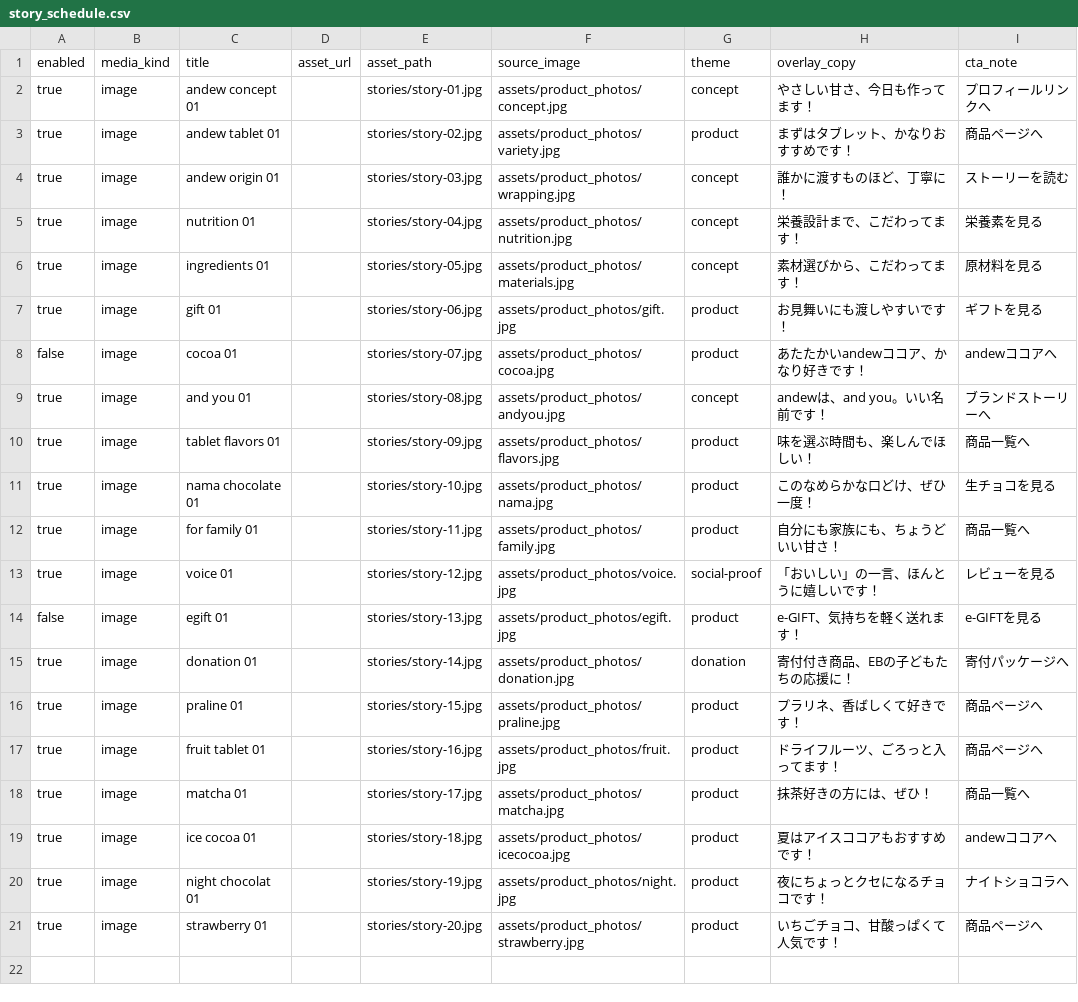
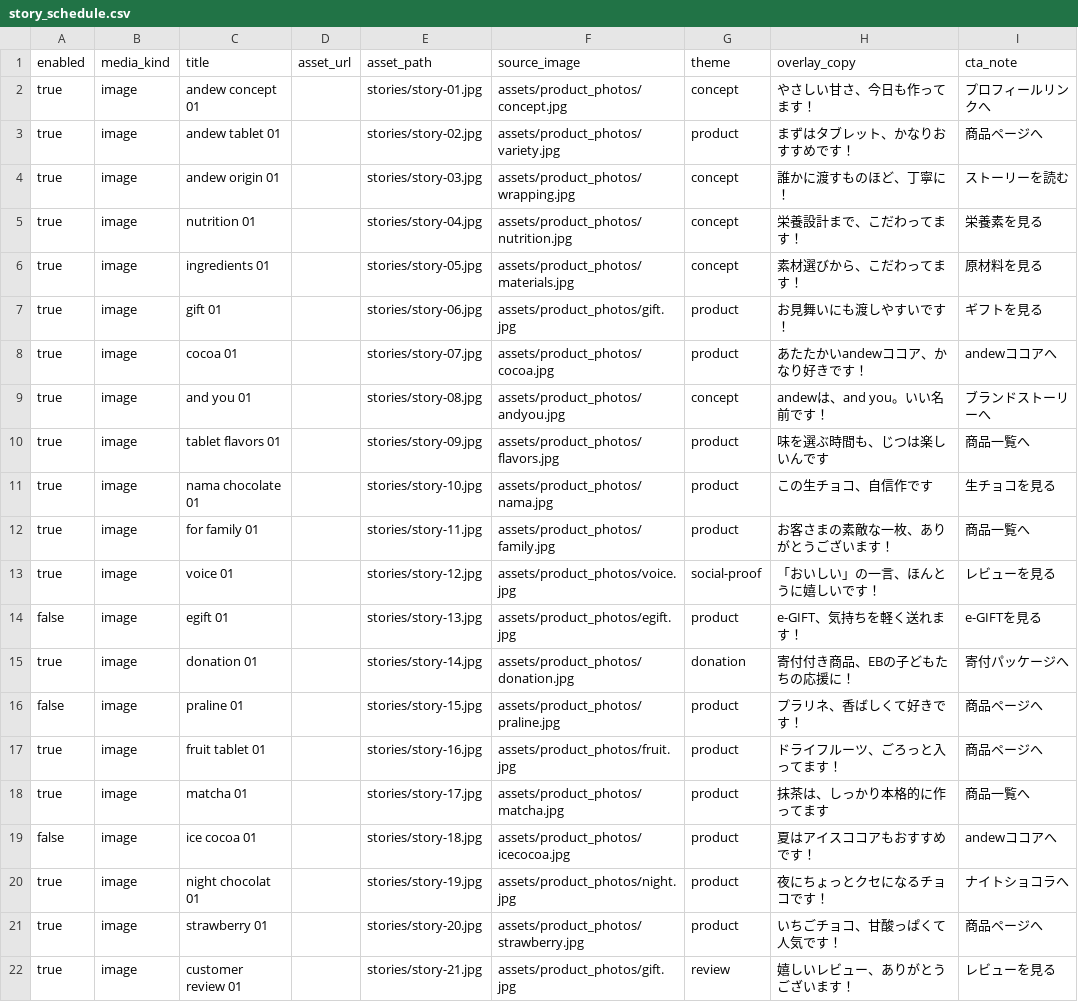
Before and after one commit to koseispinlife/andew-instagram-stories, a CSV file: content/story_schedule.csv, drawn as a sheet.

```diff
--- a/content/story_schedule.csv
+++ b/content/story_schedule.csv
@@ -7,7 +7,7 @@ true,image,ingredients 01,,stories/story-05.jpg,assets/product_photos/materials.
 true,image,gift 01,,stories/story-06.jpg,assets/product_photos/gift.jpg,product,お見舞いにも渡しやすいです！,ギフトを見る
-false,image,cocoa 01,,stories/story-07.jpg,assets/product_photos/cocoa.jpg,product,あたたかいandewココア、かなり好きです！,andewココアへ
+true,image,cocoa 01,,stories/story-07.jpg,assets/product_photos/cocoa.jpg,product,あたたかいandewココア、かなり好きです！,andewココアへ
 true,image,and you 01,,stories/story-08.jpg,assets/product_photos/andyou.jpg,concept,andewは、and you。いい名前です！,ブランドストーリーへ
-true,image,tablet flavors 01,,stories/story-09.jpg,assets/product_photos/flavors.jpg,product,味を選ぶ時間も、楽しんでほしい！,商品一覧へ
-true,image,nama chocolate 01,,stories/story-10.jpg,assets/product_photos/nama.jpg,product,このなめらかな口どけ、ぜひ一度！,生チョコを見る
-true,image,for family 01,,stories/story-11.jpg,assets/product_photos/family.jpg,product,自分にも家族にも、ちょうどいい甘さ！,商品一覧へ
+true,image,tablet flavors 01,,stories/story-09.jpg,assets/product_photos/flavors.jpg,product,味を選ぶ時間も、じつは楽しいんです,商品一覧へ
+true,image,nama chocolate 01,,stories/story-10.jpg,assets/product_photos/nama.jpg,product,この生チョコ、自信作です,生チョコを見る
+true,image,for family 01,,stories/story-11.jpg,assets/product_photos/family.jpg,product,お客さまの素敵な一枚、ありがとうございます！,商品一覧へ
 true,image,voice 01,,stories/story-12.jpg,assets/product_photos/voice.jpg,social-proof,「おいしい」の一言、ほんとうに嬉しいです！,レビューを見る
@@ -15,7 +15,8 @@ false,image,egift 01,,stories/story-13.jpg,assets/product_photos/egift.jpg,produ
 true,image,donation 01,,stories/story-14.jpg,assets/product_photos/donation.jpg,donation,寄付付き商品、EBの子どもたちの応援に！,寄付パッケージへ
-true,image,praline 01,,stories/story-15.jpg,assets/product_photos/praline.jpg,product,プラリネ、香ばしくて好きです！,商品ページへ
+false,image,praline 01,,stories/story-15.jpg,assets/product_photos/praline.jpg,product,プラリネ、香ばしくて好きです！,商品ページへ
 true,image,fruit tablet 01,,stories/story-16.jpg,assets/product_photos/fruit.jpg,product,ドライフルーツ、ごろっと入ってます！,商品ページへ
-true,image,matcha 01,,stories/story-17.jpg,assets/product_photos/matcha.jpg,product,抹茶好きの方には、ぜひ！,商品一覧へ
-true,image,ice cocoa 01,,stories/story-18.jpg,assets/product_photos/icecocoa.jpg,product,夏はアイスココアもおすすめです！,andewココアへ
+true,image,matcha 01,,stories/story-17.jpg,assets/product_photos/matcha.jpg,product,抹茶は、しっかり本格的に作ってます,商品一覧へ
+false,image,ice cocoa 01,,stories/story-18.jpg,assets/product_photos/icecocoa.jpg,product,夏はアイスココアもおすすめです！,andewココアへ
 true,image,night chocolat 01,,stories/story-19.jpg,assets/product_photos/night.jpg,product,夜にちょっとクセになるチョコです！,ナイトショコラへ
 true,image,strawberry 01,,stories/story-20.jpg,assets/product_photos/strawberry.jpg,product,いちごチョコ、甘酸っぱくて人気です！,商品ページへ
+true,image,customer review 01,,stories/story-21.jpg,assets/product_photos/gift.jpg,review,嬉しいレビュー、ありがとうございます！,レビューを見る
```
Also changed, not shown: 3 other files.
